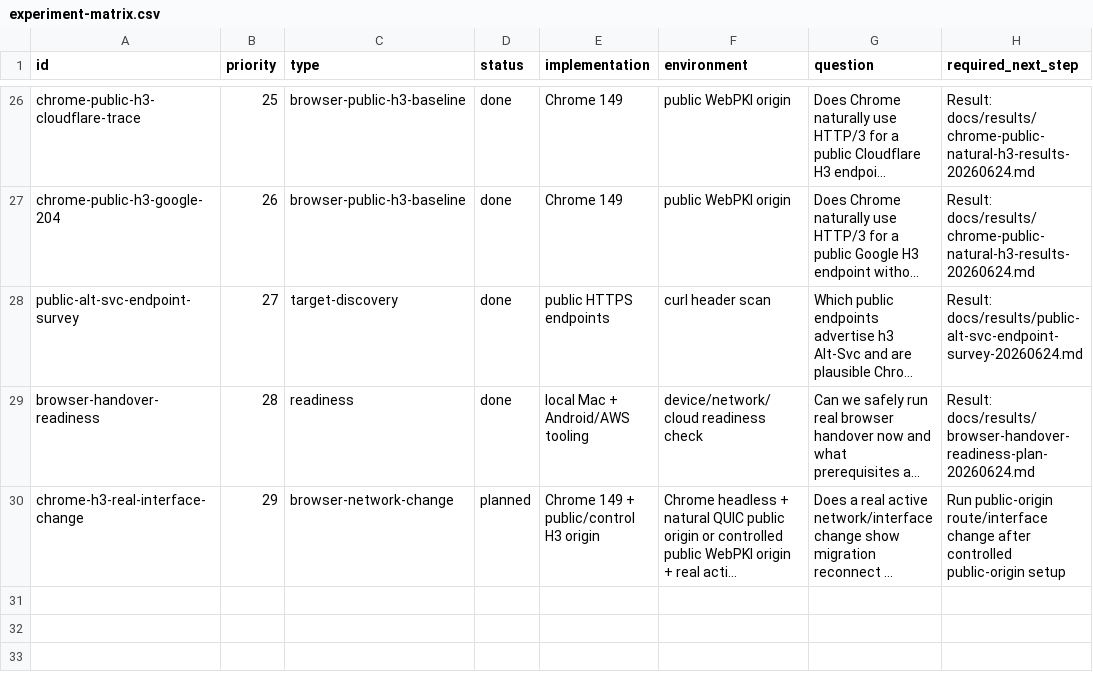
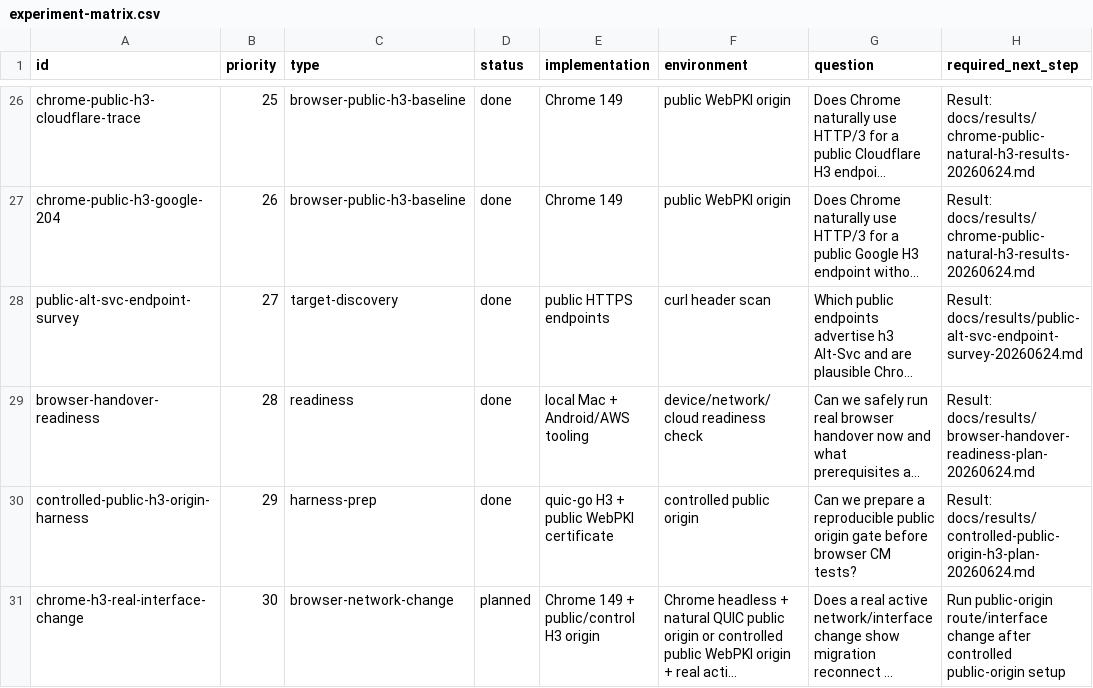
Before and after one commit to manNomi/quic-connect-migration, a CSV file: harness/manifests/experiment-matrix.csv, drawn as a sheet; only a part is shown, gaps mark what is left out; long unchanged cells end in …; addresses are those after the commit; the diff names each change by its address in the sheet, - before the commit and + after, or states it on an @@ line.

Commit message:
test: controlled public H3 origin gate 추가

```diff
--- a/harness/manifests/experiment-matrix.csv
+++ b/harness/manifests/experiment-matrix.csv
+row 30: controlled-public-h3-origin-harness | 29 | harness-prep | done | quic-go H3 + public WebPKI certificate | controlled public origin | Can we prepare a reproducible public origin gate before browser CM tests? | Result: docs/results/controlled-public-origin-h3-plan-20260624.md
-B31 (priority): 29
+B31 (priority): 30
```
Also changed, not shown: 9 other files.
